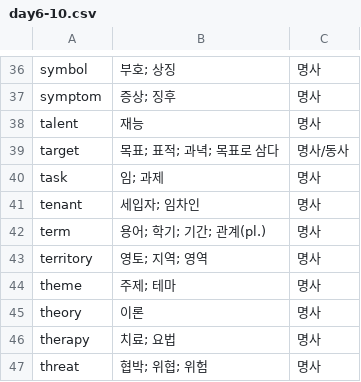
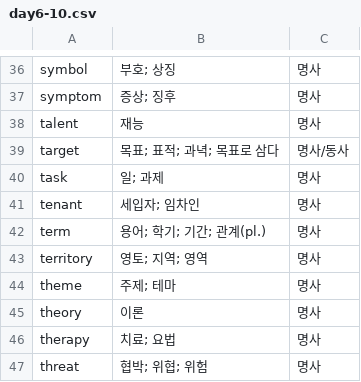
Before and after one commit to gharm555/english-voca, a CSV file: day6-10.csv, drawn as a sheet; only a part is shown, gaps mark what is left out.

```diff
--- a/day6-10.csv
+++ b/day6-10.csv
@@ -39,3 +39,3 @@
 "target","목표; 표적; 과녁; 목표로 삼다","명사/동사"
-"task","임; 과제","명사"
+"task","일; 과제","명사"
 "tenant","세입자; 임차인","명사"
```
Also changed, not shown: 1 other file.
